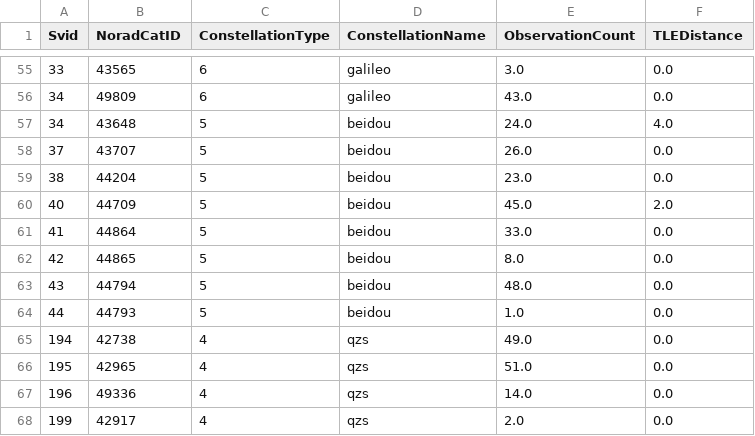
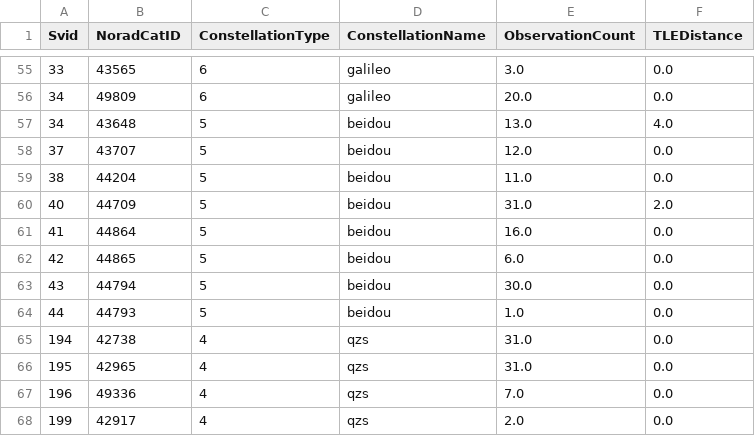
Before and after one commit to evgeniyarbatov/gnss, a CSV file: kaggle/gnss.csv, drawn as a sheet; only a part is shown, gaps mark what is left out; the diff covers the shown part only.

```diff
--- a/kaggle/gnss.csv
+++ b/kaggle/gnss.csv
@@ -55,14 +55,14 @@ Svid,NoradCatID,ConstellationType,ConstellationName,ObservationCount,TLEDistance
 33,43565,6,galileo,3.0,0.0
-34,49809,6,galileo,43.0,0.0
-34,43648,5,beidou,24.0,4.0
-37,43707,5,beidou,26.0,0.0
-38,44204,5,beidou,23.0,0.0
-40,44709,5,beidou,45.0,2.0
-41,44864,5,beidou,33.0,0.0
-42,44865,5,beidou,8.0,0.0
-43,44794,5,beidou,48.0,0.0
+34,49809,6,galileo,20.0,0.0
+34,43648,5,beidou,13.0,4.0
+37,43707,5,beidou,12.0,0.0
+38,44204,5,beidou,11.0,0.0
+40,44709,5,beidou,31.0,2.0
+41,44864,5,beidou,16.0,0.0
+42,44865,5,beidou,6.0,0.0
+43,44794,5,beidou,30.0,0.0
 44,44793,5,beidou,1.0,0.0
-194,42738,4,qzs,49.0,0.0
-195,42965,4,qzs,51.0,0.0
-196,49336,4,qzs,14.0,0.0
+194,42738,4,qzs,31.0,0.0
+195,42965,4,qzs,31.0,0.0
+196,49336,4,qzs,7.0,0.0
 199,42917,4,qzs,2.0,0.0
```
Also changed, not shown: 43 edited cells elsewhere in this file, 1 other file.
